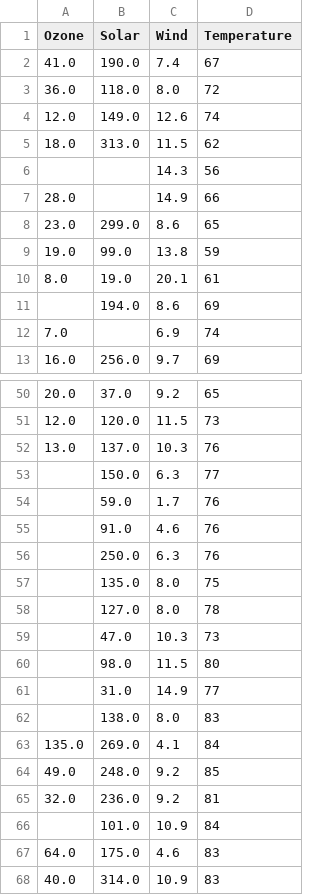
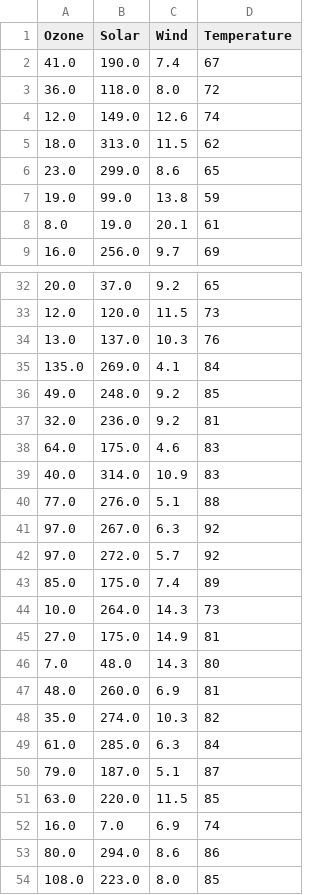
Before and after one commit to Soyoung-Yoon/data_01, a CSV file: airquality.csv, drawn as a sheet; only a part is shown, gaps mark what is left out; the shorter side is filled out with more unchanged rows; the diff covers the shown part only; the diff names each change by its address in the sheet, - before the commit and + after, or states it on an @@ line.

```diff
--- a/airquality.csv
+++ b/airquality.csv
-row 6:  |  | 14.3 | 56
-row 7: 28.0 |  | 14.9 | 66
-row 11:  | 194.0 | 8.6 | 69
-row 12: 7.0 |  | 6.9 | 74
-row 53:  | 150.0 | 6.3 | 77
-row 54:  | 59.0 | 1.7 | 76
-row 55:  | 91.0 | 4.6 | 76
-row 56:  | 250.0 | 6.3 | 76
-row 57:  | 135.0 | 8.0 | 75
-row 58:  | 127.0 | 8.0 | 78
-row 59:  | 47.0 | 10.3 | 73
-row 60:  | 98.0 | 11.5 | 80
-row 61:  | 31.0 | 14.9 | 77
-row 62:  | 138.0 | 8.0 | 83
-row 66:  | 101.0 | 10.9 | 84
```
Also changed, not shown: 27 removed rows elsewhere in this file.
